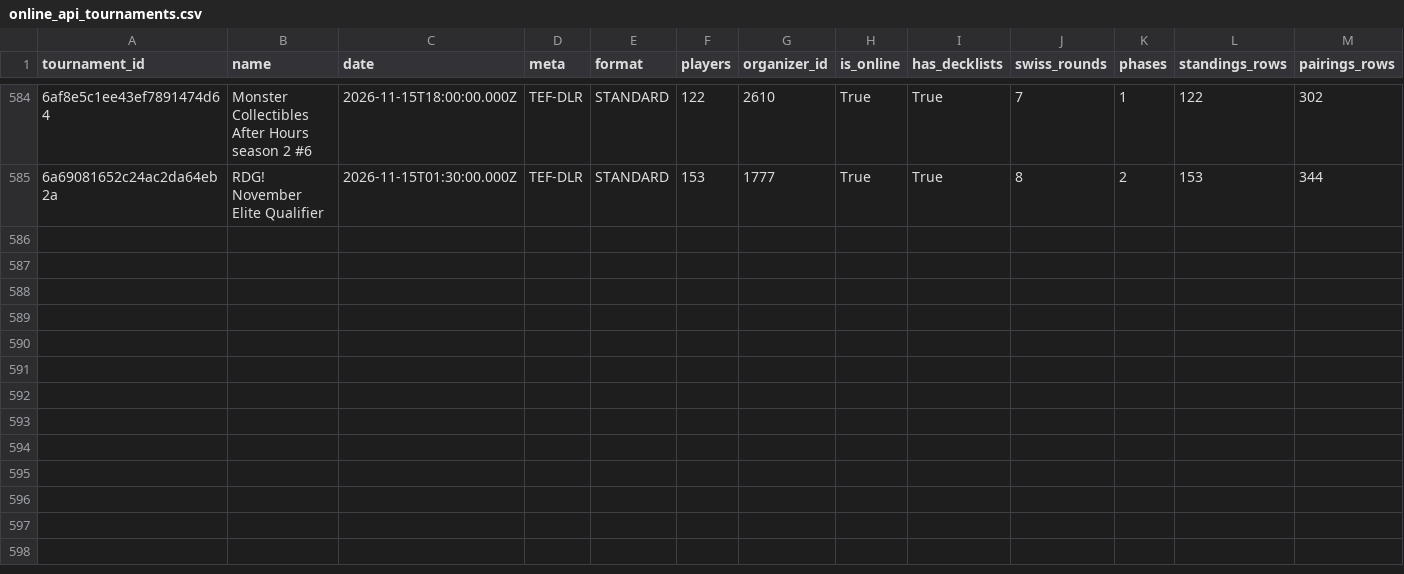
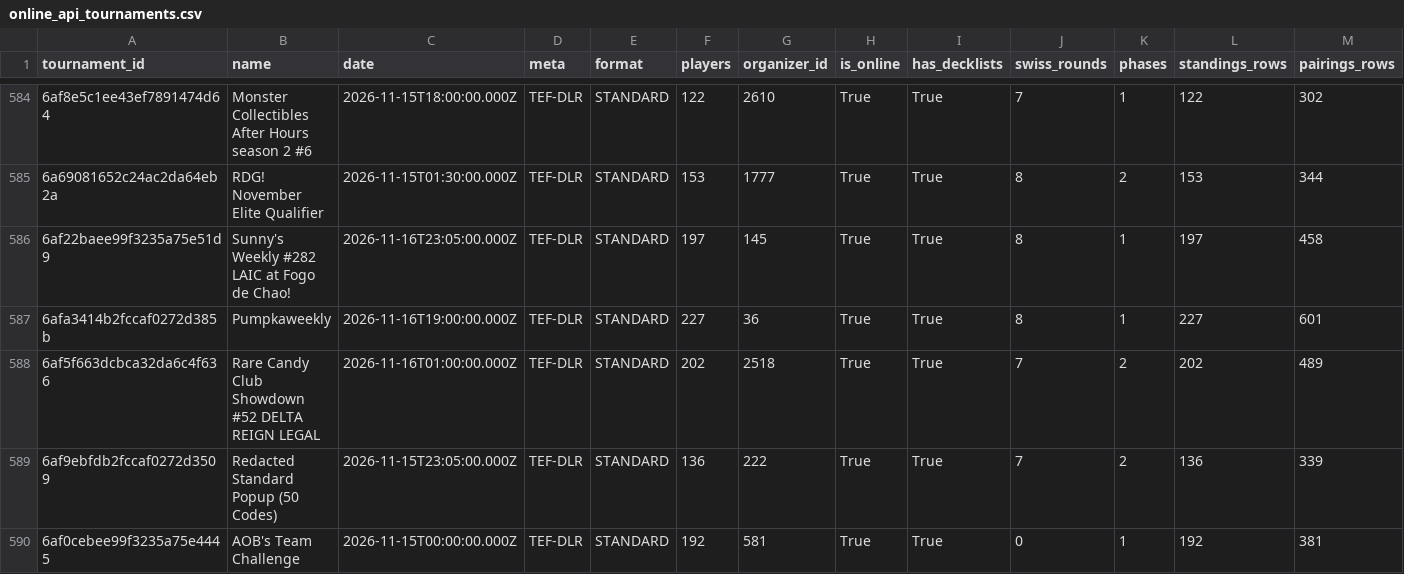
Before and after one commit to CapTheAvenger/TheDipidis, a CSV file: data/online_api_tournaments.csv, drawn as a sheet; only a part is shown, gaps mark what is left out; rows hold the shown columns only; the diff names each change by its address in the sheet, - before the commit and + after, or states it on an @@ line.

```diff
--- a/data/online_api_tournaments.csv
+++ b/data/online_api_tournaments.csv
+row 586: 6af22baee99f3235a75e51d9 | Sunny's Weekly #282 LAIC at Fogo de Chao! | 2026-11-16T23:05:00.000Z | TEF-DLR | STANDARD | 197 | 145 | True | True | 8 | 1 | 197 | 458
+row 587: 6afa3414b2fccaf0272d385b | Pumpkaweekly | 2026-11-16T19:00:00.000Z | TEF-DLR | STANDARD | 227 | 36 | True | True | 8 | 1 | 227 | 601
+row 588: 6af5f663dcbca32da6c4f636 | Rare Candy Club Showdown #52 DELTA REIGN LEGAL | 2026-11-16T01:00:00.000Z | TEF-DLR | STANDARD | 202 | 2518 | True | True | 7 | 2 | 202 | 489
+row 589: 6af9ebfdb2fccaf0272d3509 | Redacted Standard Popup (50 Codes) | 2026-11-15T23:05:00.000Z | TEF-DLR | STANDARD | 136 | 222 | True | True | 7 | 2 | 136 | 339
+row 590: 6af0cebee99f3235a75e4445 | AOB's Team Challenge | 2026-11-15T00:00:00.000Z | TEF-DLR | STANDARD | 192 | 581 | True | True | 0 | 1 | 192 | 381
```
Also changed, not shown: 8 other files.
